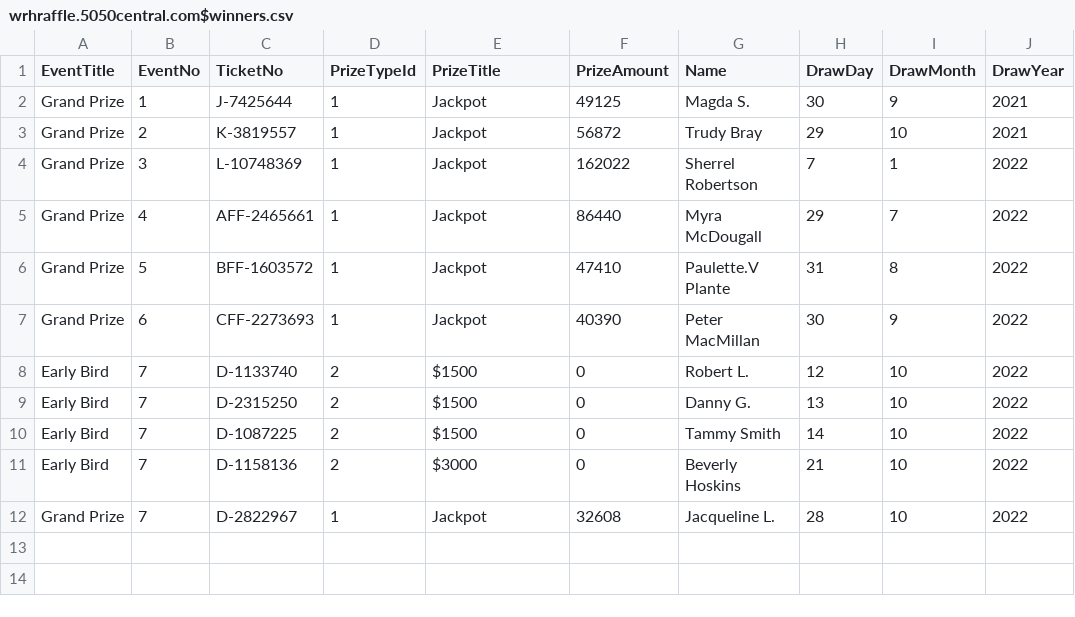
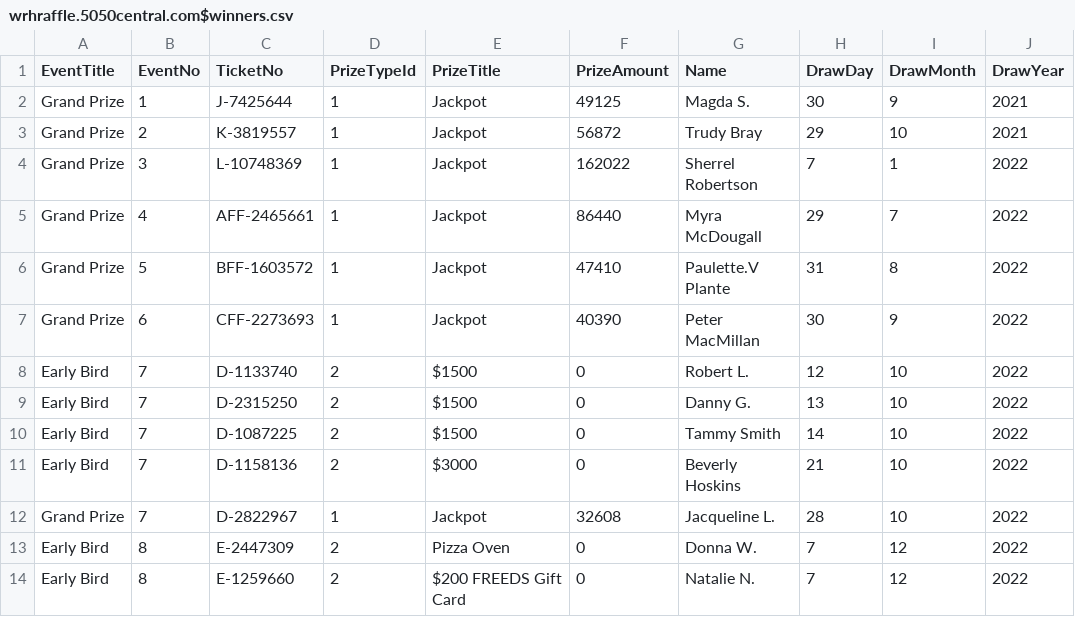
Before and after one commit to LuxYogasegaran/winners-list, a CSV file: wrhraffle.5050central.com$winners.csv, drawn as a sheet.

Commit message:
Update wrhraffle.5050central.com$winners.csv

```diff
--- a/wrhraffle.5050central.com$winners.csv
+++ b/wrhraffle.5050central.com$winners.csv
@@ -12 +12,3 @@ Early Bird,7,D-1158136,2,$3000,0,Beverly Hoskins,21,10,2022
 Grand Prize,7,D-2822967,1,Jackpot,32608,Jacqueline L.,28,10,2022
+Early Bird,8,E-2447309,2,Pizza Oven,0,Donna W.,7,12,2022
+Early Bird,8,E-1259660,2,$200 FREEDS Gift Card,0,Natalie N.,7,12,2022
```
